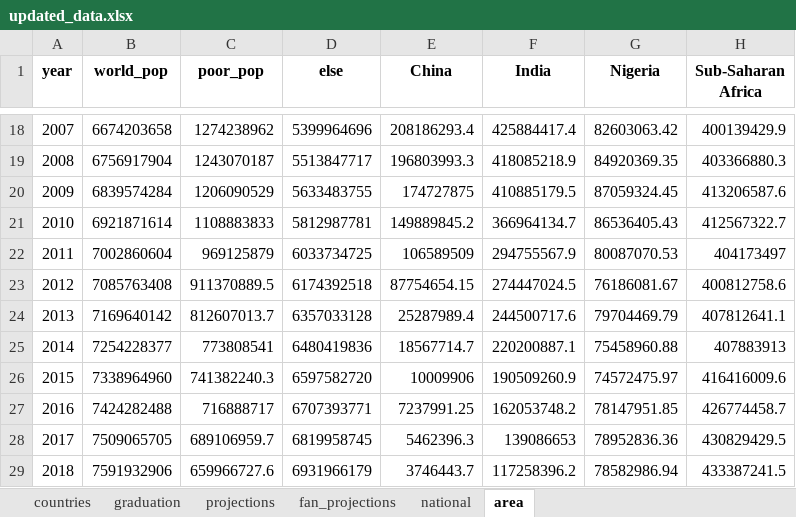
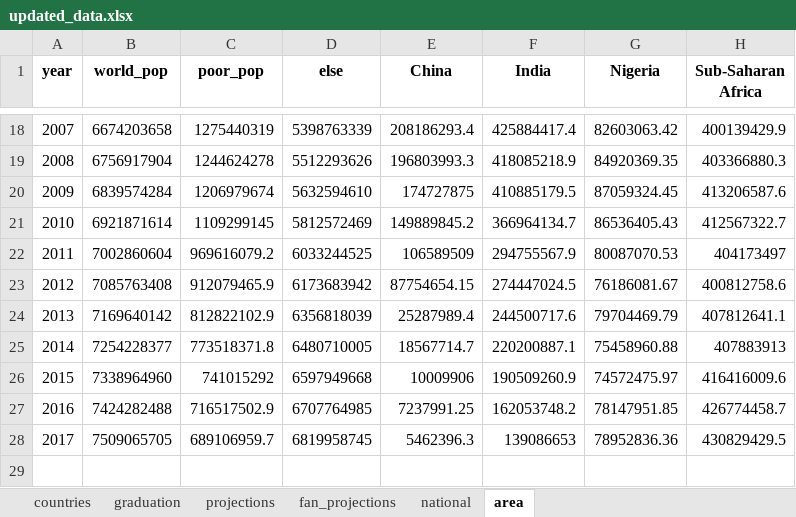
Before and after one commit to randrescastaneda/SDG_2020, an Excel workbook: data/updated_data.xlsx, sheet area, drawn as a sheet; only a part is shown, gaps mark what is left out; values as stored, in another font and other column widths than the file's, no borders; the diff covers the shown part only; the diff names each change by its address in the sheet, - before the commit and + after, or states it on an @@ line.

```diff
--- a/data/updated_data.xlsx (sheet area)
+++ b/data/updated_data.xlsx (sheet area)
-C18 (poor_pop): 1274238962
+C18 (poor_pop): 1275440319
-D18 (else): 5399964696
+D18 (else): 5398763339
-C19 (poor_pop): 1243070187
+C19 (poor_pop): 1244624278
-D19 (else): 5513847717
+D19 (else): 5512293626
-C20 (poor_pop): 1206090529
+C20 (poor_pop): 1206979674
-D20 (else): 5633483755
+D20 (else): 5632594610
-C21 (poor_pop): 1108883833
+C21 (poor_pop): 1109299145
-D21 (else): 5812987781
+D21 (else): 5812572469
-C22 (poor_pop): 969125879
+C22 (poor_pop): 969616079.2
-D22 (else): 6033734725
+D22 (else): 6033244525
-C23 (poor_pop): 911370889.5
+C23 (poor_pop): 912079465.9
-D23 (else): 6174392518
+D23 (else): 6173683942
-C24 (poor_pop): 812607013.7
+C24 (poor_pop): 812822102.9
-D24 (else): 6357033128
+D24 (else): 6356818039
-C25 (poor_pop): 773808541
+C25 (poor_pop): 773518371.8
-D25 (else): 6480419836
+D25 (else): 6480710005
-C26 (poor_pop): 741382240.3
+C26 (poor_pop): 741015292
-D26 (else): 6597582720
+D26 (else): 6597949668
-C27 (poor_pop): 716888717
+C27 (poor_pop): 716517502.9
-D27 (else): 6707393771
+D27 (else): 6707764985
-row 29: 2018 | 7591932906 | 659966727.6 | 6931966179 | 3746443.7 | 117258396.2 | 78582986.94 | 433387241.5
```
Also changed, not shown: 32 edited cells elsewhere in this sheet, sheet countries, sheet graduation, sheet fan_projections, sheet projections, 4 other files.
